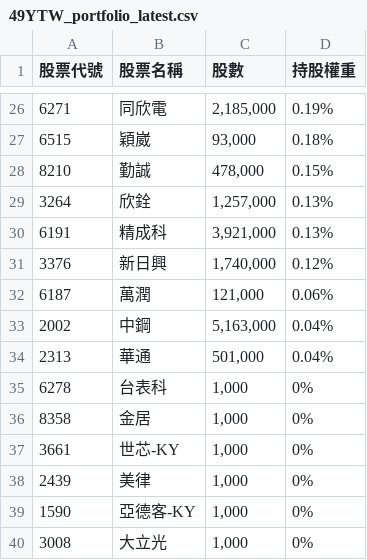
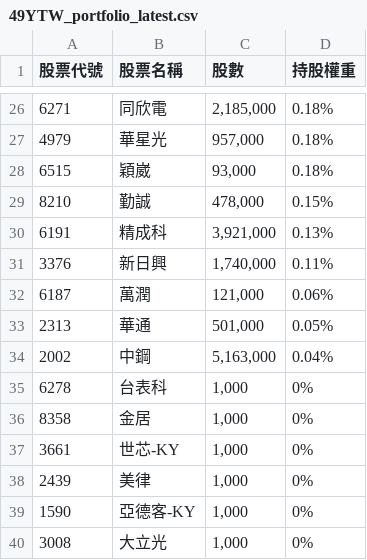
Before and after one commit to s61313/A18900_FTE, a CSV file: data/49YTW_portfolio_latest.csv, drawn as a sheet; only a part is shown, gaps mark what is left out; the diff covers the shown part only.

```diff
--- a/data/49YTW_portfolio_latest.csv
+++ b/data/49YTW_portfolio_latest.csv
@@ -26,10 +26,10 @@
-6271,同欣電,"2,185,000",0.19%
+6271,同欣電,"2,185,000",0.18%
+4979,華星光,"957,000",0.18%
 6515,穎崴,"93,000",0.18%
 8210,勤誠,"478,000",0.15%
-3264,欣銓,"1,257,000",0.13%
 6191,精成科,"3,921,000",0.13%
-3376,新日興,"1,740,000",0.12%
+3376,新日興,"1,740,000",0.11%
 6187,萬潤,"121,000",0.06%
+2313,華通,"501,000",0.05%
 2002,中鋼,"5,163,000",0.04%
-2313,華通,"501,000",0.04%
 6278,台表科,"1,000",0%
```
Also changed, not shown: 3 added rows, 3 removed rows and 28 edited cells elsewhere in this file, 7 other files.
